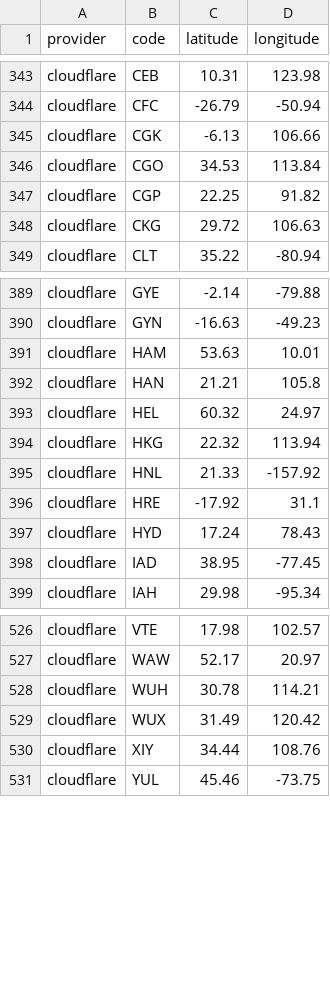
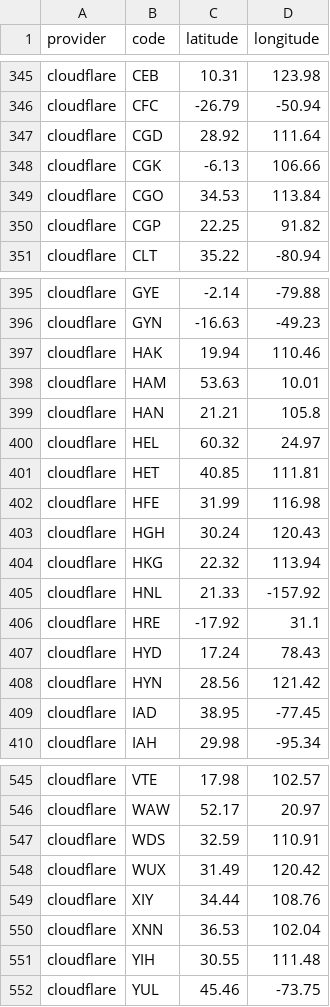
Before and after one commit to adaptive/pops, a CSV file: notebooks/data.csv, drawn as a sheet; only a part is shown, gaps mark what is left out; removed rows and columns are numbered as before the commit, all else as after; the diff covers the shown part only; the diff names each change by its address in the sheet, - before the commit and + after, or states it on an @@ line.

Commit message:
cloudflare added 25 rm 4

```diff
--- a/notebooks/data.csv
+++ b/notebooks/data.csv
+row 347: cloudflare | CGD | 28.92 | 111.64
-row 348: cloudflare | CKG | 29.72 | 106.63
+row 397: cloudflare | HAK | 19.94 | 110.46
+row 401: cloudflare | HET | 40.85 | 111.81
+row 402: cloudflare | HFE | 31.99 | 116.98
+row 403: cloudflare | HGH | 30.24 | 120.43
+row 408: cloudflare | HYN | 28.56 | 121.42
-row 528: cloudflare | WUH | 30.78 | 114.21
+row 547: cloudflare | WDS | 32.59 | 110.91
+row 550: cloudflare | XNN | 36.53 | 102.04
+row 551: cloudflare | YIH | 30.55 | 111.48
```
Also changed, not shown: 15 added rows, 1 removed row and 3 edited cells elsewhere in this file, 6 other files.
